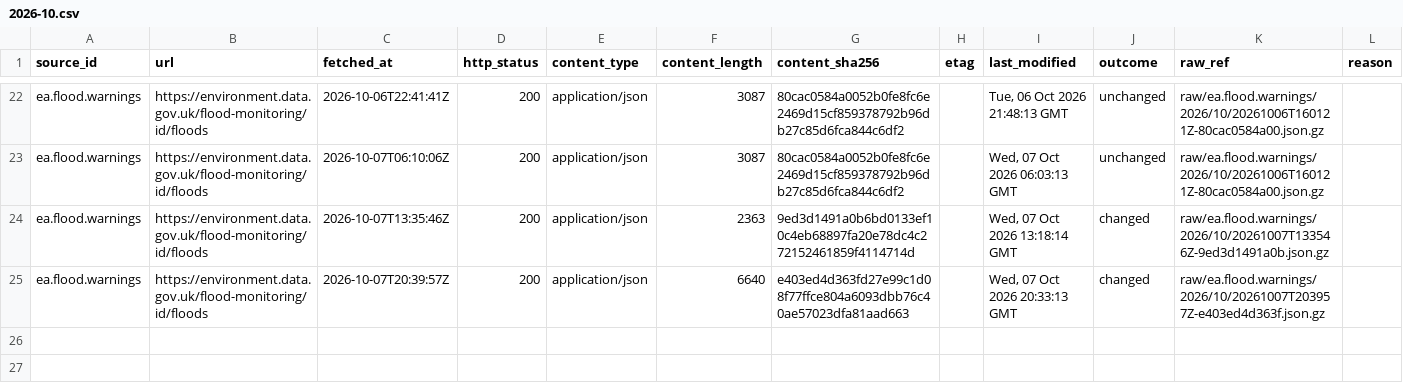
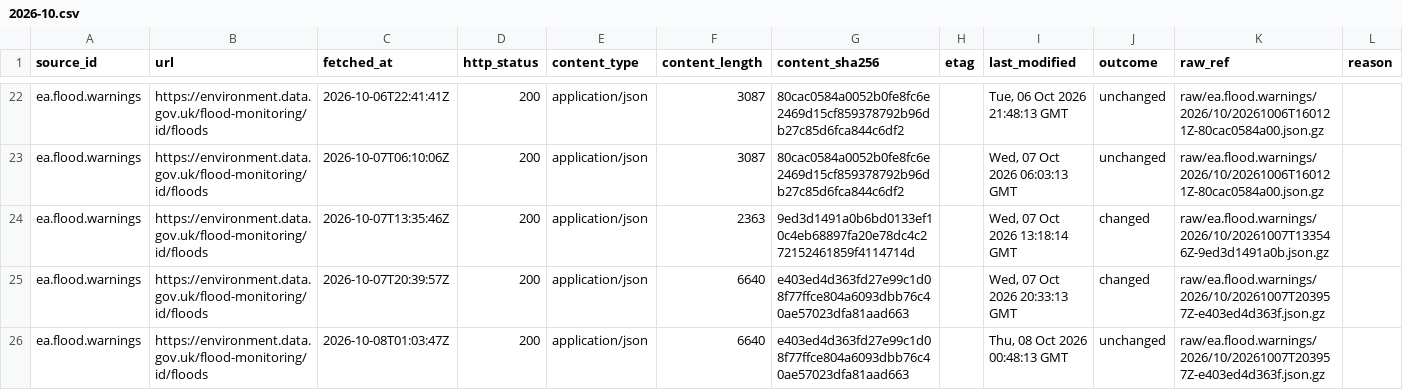
Before and after one commit to q3dresearch/wss-flood-warnings, a CSV file: manifest/ea.flood.warnings/2026-10.csv, drawn as a sheet; only a part is shown, gaps mark what is left out; rows hold the shown columns only; the diff names each change by its address in the sheet, - before the commit and + after, or states it on an @@ line.

```diff
--- a/manifest/ea.flood.warnings/2026-10.csv
+++ b/manifest/ea.flood.warnings/2026-10.csv
+row 26: ea.flood.warnings | https://environment.data.gov.uk/flood-monitoring/id/floods | 2026-10-08T01:03:47Z | 200 | application/json | 6640 | e403ed4d363fd27e99c1d08f77ffce804a6093dbb76c40ae57023dfa81aad663 |  | Thu, 08 Oct 2026 00:48:13 GMT | unchanged | raw/ea.flood.warnings/2026/10/20261007T203957Z-e403ed4d363f.json.gz
```
Also changed, not shown: 1 other file.
